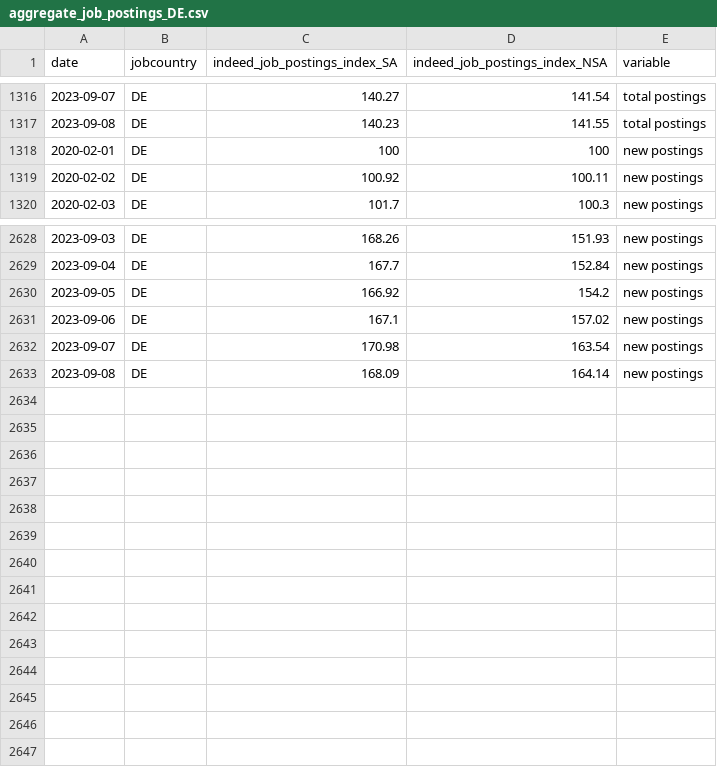
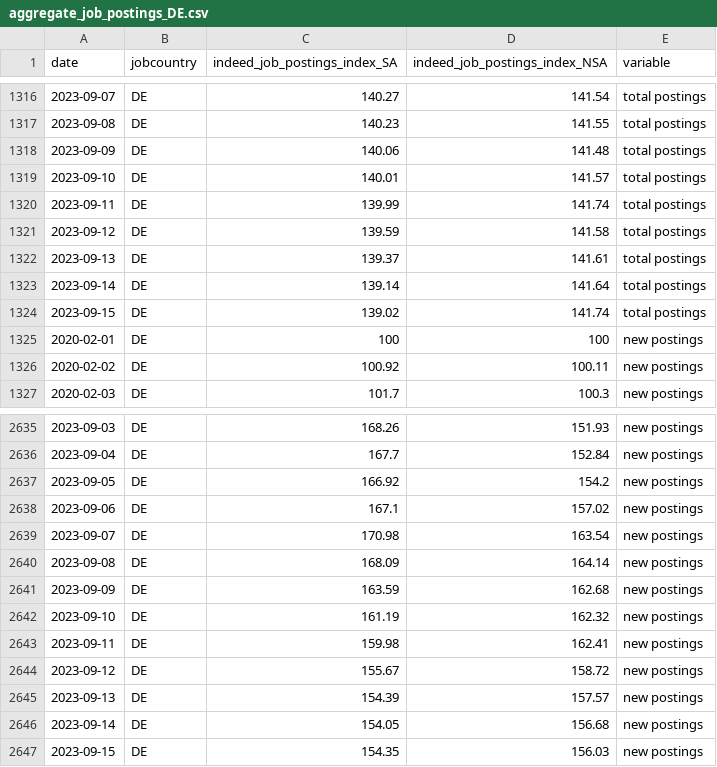
Before and after one commit to hiring-lab/job_postings_tracker, a CSV file: DE/aggregate_job_postings_DE.csv, drawn as a sheet; only a part is shown, gaps mark what is left out; the diff names each change by its address in the sheet, - before the commit and + after, or states it on an @@ line.

```diff
--- a/DE/aggregate_job_postings_DE.csv
+++ b/DE/aggregate_job_postings_DE.csv
+row 1318: 2023-09-09 | DE | 140.06 | 141.48 | total postings
+row 1319: 2023-09-10 | DE | 140.01 | 141.57 | total postings
+row 1320: 2023-09-11 | DE | 139.99 | 141.74 | total postings
+row 1321: 2023-09-12 | DE | 139.59 | 141.58 | total postings
+row 1322: 2023-09-13 | DE | 139.37 | 141.61 | total postings
+row 1323: 2023-09-14 | DE | 139.14 | 141.64 | total postings
+row 1324: 2023-09-15 | DE | 139.02 | 141.74 | total postings
+row 2641: 2023-09-09 | DE | 163.59 | 162.68 | new postings
+row 2642: 2023-09-10 | DE | 161.19 | 162.32 | new postings
+row 2643: 2023-09-11 | DE | 159.98 | 162.41 | new postings
+row 2644: 2023-09-12 | DE | 155.67 | 158.72 | new postings
+row 2645: 2023-09-13 | DE | 154.39 | 157.57 | new postings
+row 2646: 2023-09-14 | DE | 154.05 | 156.68 | new postings
+row 2647: 2023-09-15 | DE | 154.35 | 156.03 | new postings
```
Also changed, not shown: CA/provincial_postings_ca.csv, FR/aggregate_job_postings_FR.csv, 15 other files.
